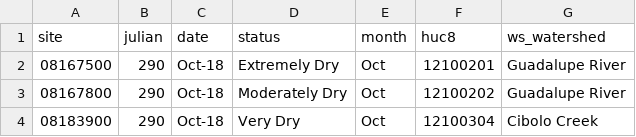
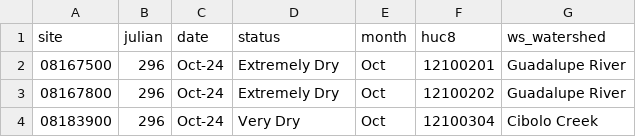
Before and after one commit to BoerneIoW/Boerne-Dashboard, a CSV file: boerne-water-supply/data/streamflow/current_sites_status.csv, drawn as a sheet.

```diff
--- a/boerne-water-supply/data/streamflow/current_sites_status.csv
+++ b/boerne-water-supply/data/streamflow/current_sites_status.csv
@@ -1,4 +1,4 @@
 "site","julian","date","status","month","huc8","ws_watershed"
-"08167500",290,"Oct-18","Extremely Dry","Oct","12100201","Guadalupe River"
-"08167800",290,"Oct-18","Moderately Dry","Oct","12100202","Guadalupe River"
-"08183900",290,"Oct-18","Very Dry","Oct","12100304","Cibolo Creek"
+"08167500",296,"Oct-24","Extremely Dry","Oct","12100201","Guadalupe River"
+"08167800",296,"Oct-24","Extremely Dry","Oct","12100202","Guadalupe River"
+"08183900",296,"Oct-24","Very Dry","Oct","12100304","Cibolo Creek"
```
Also changed, not shown: boerne-water-supply/data/streamflow/all_stream_data.csv, boerne-water-supply/data/streamflow/all_stream_stats.csv, 1 other file.
